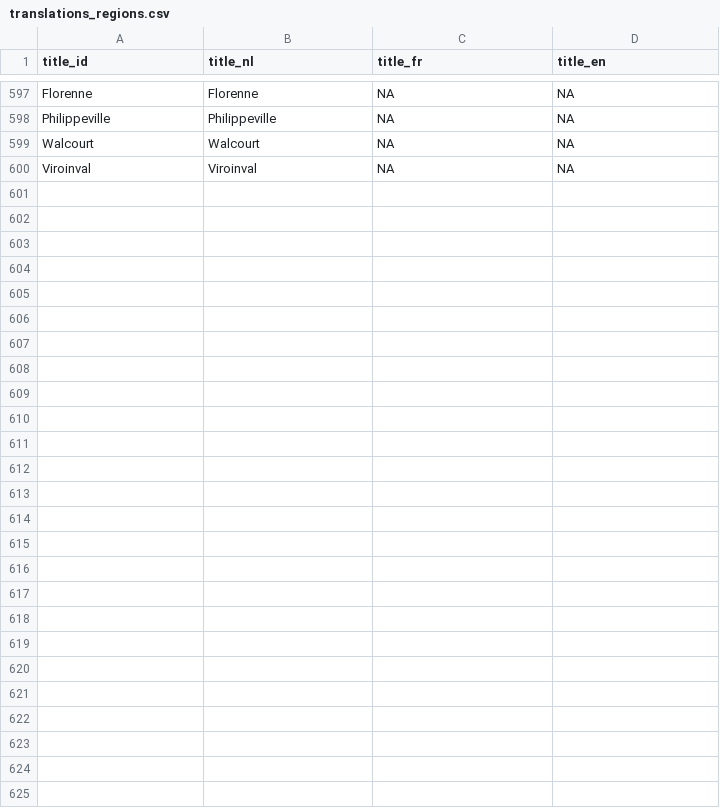
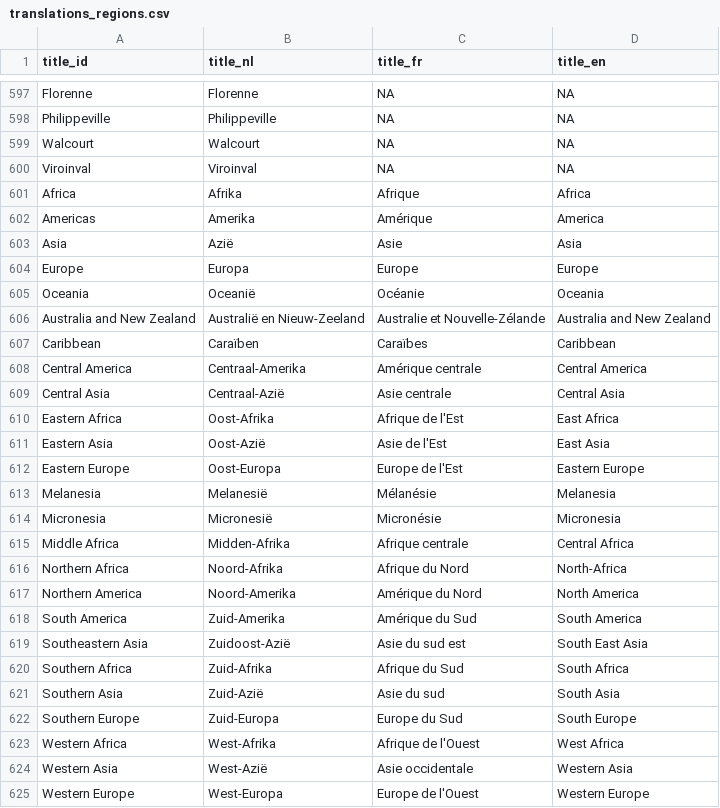
Before and after one commit to inbo/aspbo, a CSV file: data/output/UAT_direct/translations_regions.csv, drawn as a sheet; only a part is shown, gaps mark what is left out.

Commit message:
Put continents in translations_regions file

```diff
--- a/data/output/UAT_direct/translations_regions.csv
+++ b/data/output/UAT_direct/translations_regions.csv
@@ -600 +600,26 @@ Walcourt;Walcourt;NA;NA
 Viroinval;Viroinval;NA;NA
+Africa;Afrika;Afrique;Africa
+Americas;Amerika;Amérique;America
+Asia;Azië;Asie;Asia
+Europe;Europa;Europe;Europe
+Oceania;Oceanië;Océanie;Oceania
+Australia and New Zealand;Australië en Nieuw-Zeeland;Australie et Nouvelle-Zélande;Australia and New Zealand
+Caribbean;Caraïben;Caraïbes;Caribbean
+Central America;Centraal-Amerika;Amérique centrale;Central America
+Central Asia;Centraal-Azië;Asie centrale;Central Asia
+Eastern Africa;Oost-Afrika;Afrique de l'Est;East Africa
+Eastern Asia;Oost-Azië;Asie de l'Est;East Asia
+Eastern Europe;Oost-Europa;Europe de l'Est;Eastern Europe
+Melanesia;Melanesië;Mélanésie;Melanesia
+Micronesia;Micronesië;Micronésie;Micronesia
+Middle Africa;Midden-Afrika;Afrique centrale;Central Africa
+Northern Africa;Noord-Afrika;Afrique du Nord;North-Africa
+Northern America;Noord-Amerika;Amérique du Nord;North America
+South America;Zuid-Amerika;Amérique du Sud;South America
+Southeastern Asia;Zuidoost-Azië;Asie du sud est;South East Asia
+Southern Africa;Zuid-Afrika;Afrique du Sud;South Africa
+Southern Asia;Zuid-Azië;Asie du sud;South Asia
+Southern Europe;Zuid-Europa;Europe du Sud;South Europe
+Western Africa;West-Afrika;Afrique de l'Ouest;West Africa
+Western Asia;West-Azië;Asie occidentale;Western Asia
+Western Europe;West-Europa;Europe de l'Ouest;Western Europe
```
